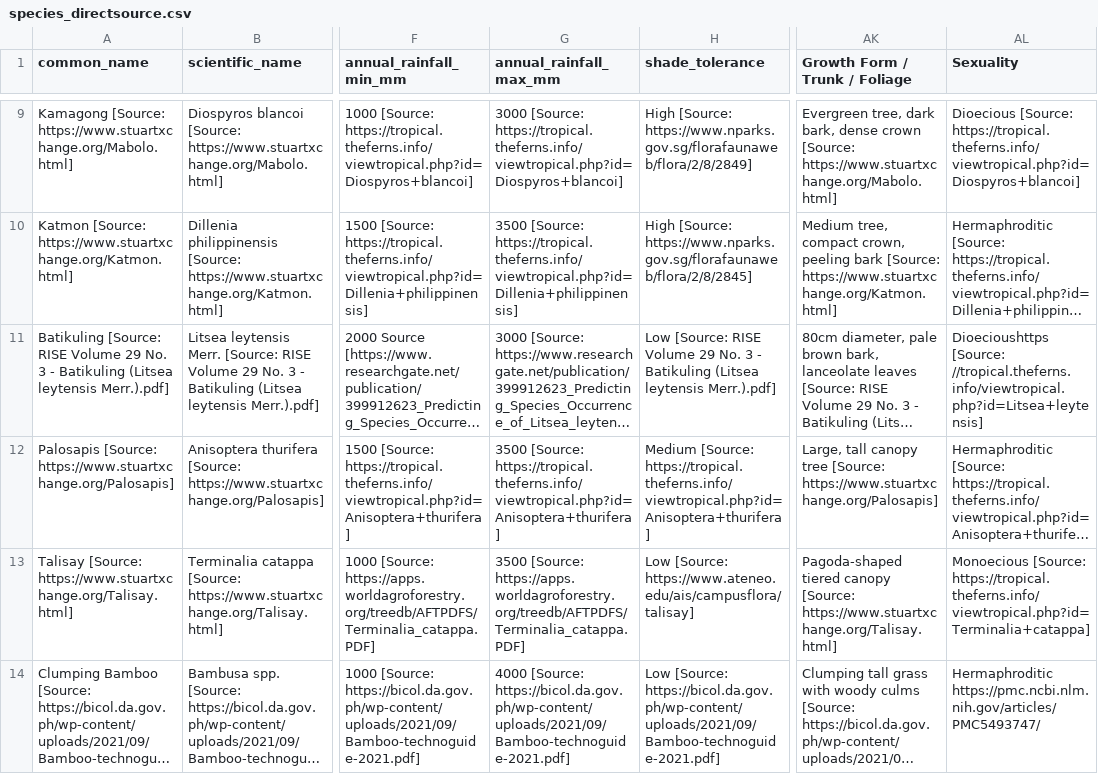
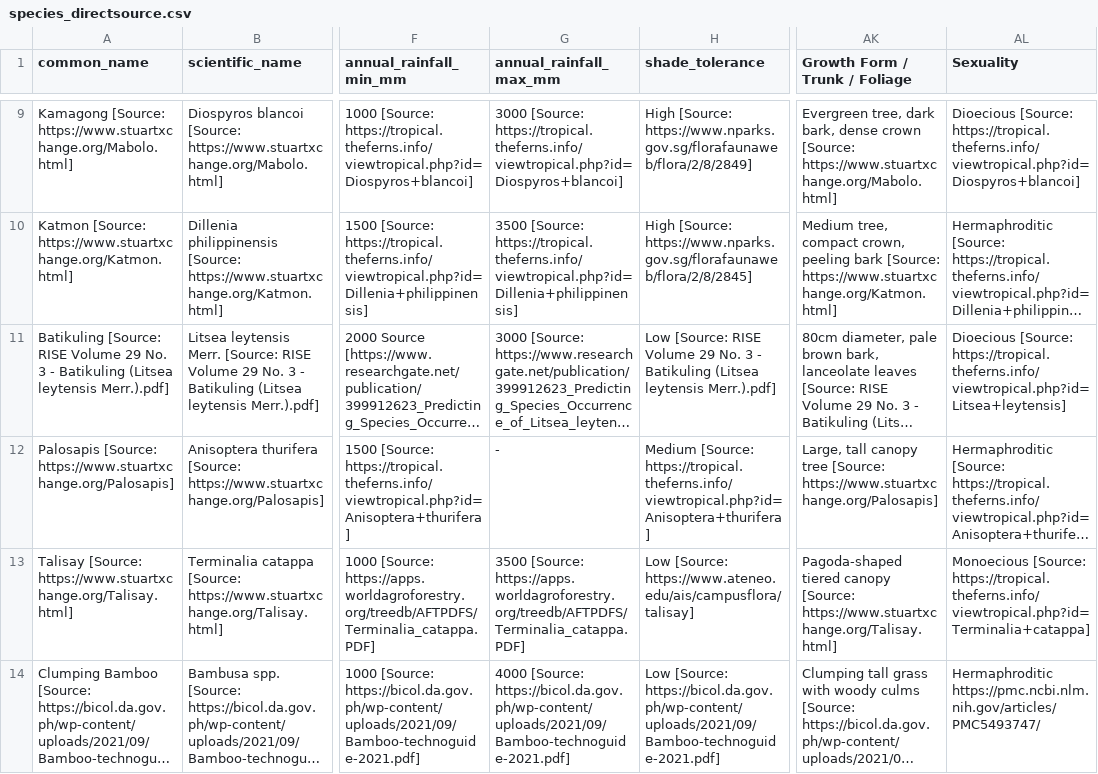
Before and after one commit to zed2608/Optimizing-Survival-System, a CSV file: data/raw/species_directsource.csv, drawn as a sheet; only a part is shown, gaps mark what is left out; long unchanged cells end in …; the diff names each change by its address in the sheet, - before the commit and + after, or states it on an @@ line.

```diff
--- a/data/raw/species_directsource.csv
+++ b/data/raw/species_directsource.csv
-AL11 (Sexuality): Dioecioushttps [Source: //tropical.theferns.info/viewtropical.php?id=Litsea+leytensis]
+AL11 (Sexuality): Dioecious [Source: https://tropical.theferns.info/viewtropical.php?id=Litsea+leytensis]
-G12 (annual_rainfall_max_mm): 3500 [Source: https://tropical.theferns.info/viewtropical.php?id=Anisoptera+thurifera]
+G12 (annual_rainfall_max_mm): -
```
Also changed, not shown: data/processed/ingest_report.csv, data/processed/purpose_scores.csv, 12 other files.
